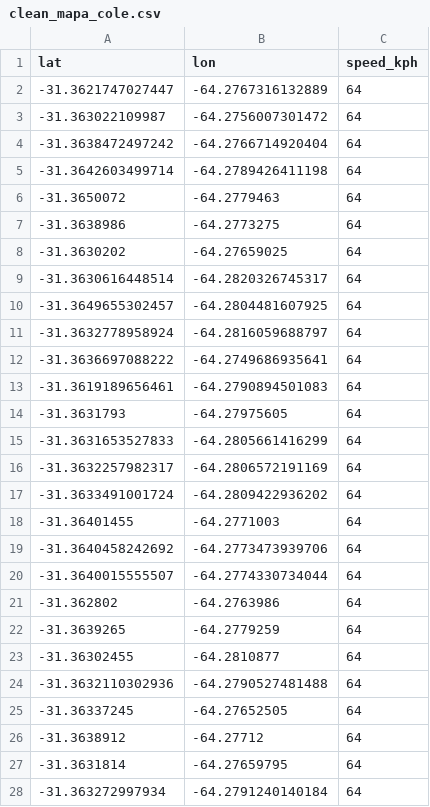
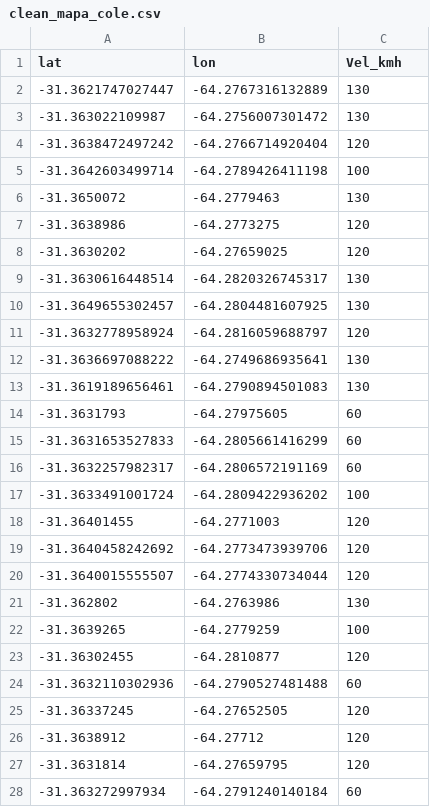
Before and after one commit to proyectoitsv/2025_REGVEL, a CSV file: src/RegVel/data/clean_mapa_cole.csv, drawn as a sheet; only a part is shown; the diff covers the shown part only.

Commit message:
Update clean_mapa_cole.csv

```diff
--- a/src/RegVel/data/clean_mapa_cole.csv
+++ b/src/RegVel/data/clean_mapa_cole.csv
@@ -1,28 +1,28 @@
-lat,lon,speed_kph
--31.3621747027447,-64.2767316132889,64
--31.363022109987,-64.2756007301472,64
--31.3638472497242,-64.2766714920404,64
--31.3642603499714,-64.2789426411198,64
--31.3650072,-64.2779463,64
--31.3638986,-64.2773275,64
--31.3630202,-64.27659025,64
--31.3630616448514,-64.2820326745317,64
--31.3649655302457,-64.2804481607925,64
--31.3632778958924,-64.2816059688797,64
--31.3636697088222,-64.2749686935641,64
--31.3619189656461,-64.2790894501083,64
--31.3631793,-64.27975605,64
--31.3631653527833,-64.2805661416299,64
--31.3632257982317,-64.2806572191169,64
--31.3633491001724,-64.2809422936202,64
--31.36401455,-64.2771003,64
--31.3640458242692,-64.2773473939706,64
--31.3640015555507,-64.2774330734044,64
--31.362802,-64.2763986,64
--31.3639265,-64.2779259,64
--31.36302455,-64.2810877,64
--31.3632110302936,-64.2790527481488,64
--31.36337245,-64.27652505,64
--31.3638912,-64.27712,64
--31.3631814,-64.27659795,64
--31.363272997934,-64.2791240140184,64
+lat,lon,Vel_kmh
+-31.3621747027447,-64.2767316132889,130
+-31.363022109987,-64.2756007301472,130
+-31.3638472497242,-64.2766714920404,120
+-31.3642603499714,-64.2789426411198,100
+-31.3650072,-64.2779463,130
+-31.3638986,-64.2773275,120
+-31.3630202,-64.27659025,120
+-31.3630616448514,-64.2820326745317,130
+-31.3649655302457,-64.2804481607925,130
+-31.3632778958924,-64.2816059688797,120
+-31.3636697088222,-64.2749686935641,130
+-31.3619189656461,-64.2790894501083,130
+-31.3631793,-64.27975605,60
+-31.3631653527833,-64.2805661416299,60
+-31.3632257982317,-64.2806572191169,60
+-31.3633491001724,-64.2809422936202,100
+-31.36401455,-64.2771003,120
+-31.3640458242692,-64.2773473939706,120
+-31.3640015555507,-64.2774330734044,120
+-31.362802,-64.2763986,130
+-31.3639265,-64.2779259,100
+-31.36302455,-64.2810877,120
+-31.3632110302936,-64.2790527481488,60
+-31.36337245,-64.27652505,120
+-31.3638912,-64.27712,120
+-31.3631814,-64.27659795,120
+-31.363272997934,-64.2791240140184,60
```
Also changed, not shown: 73 edited cells elsewhere in this file.
